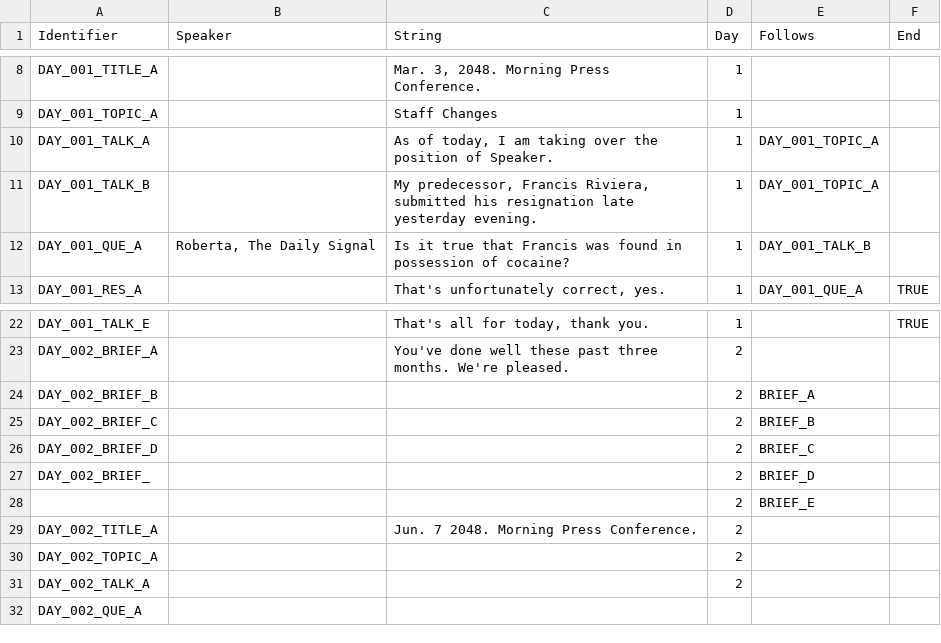
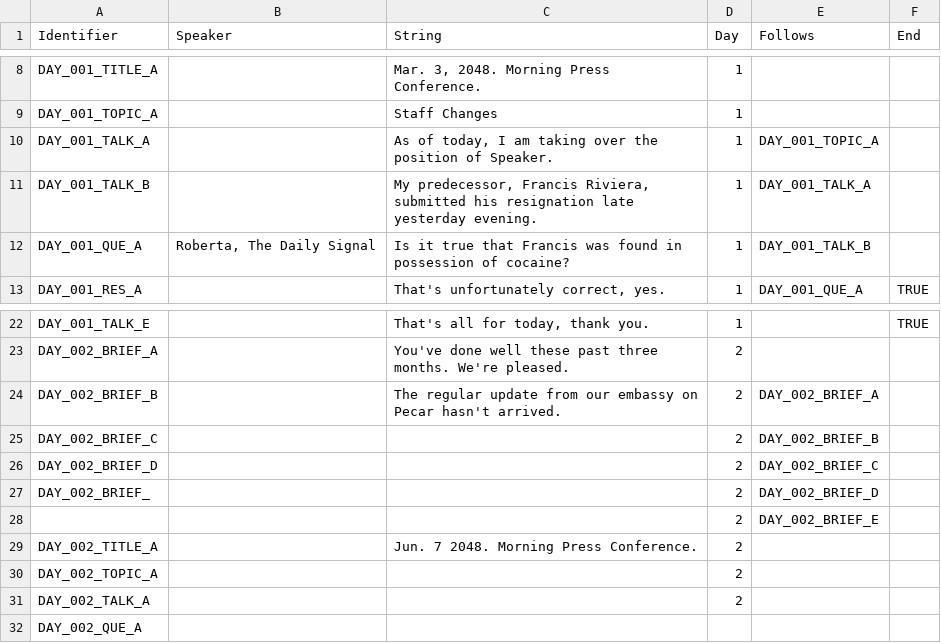
Before and after one commit to Propolandante/DSTM, a CSV file: DSTM/strings/strings.csv, drawn as a sheet; only a part is shown, gaps mark what is left out.

```diff
--- a/DSTM/strings/strings.csv
+++ b/DSTM/strings/strings.csv
@@ -10,3 +10,3 @@ DAY_001_TOPIC_A,,Staff Changes,1,,
 DAY_001_TALK_A,,"As of today, I am taking over the position of Speaker.",1,DAY_001_TOPIC_A,
-DAY_001_TALK_B,,"My predecessor, Francis Riviera, submitted his resignation late yesterday evening.",1,DAY_001_TOPIC_A,
+DAY_001_TALK_B,,"My predecessor, Francis Riviera, submitted his resignation late yesterday evening.",1,DAY_001_TALK_A,
 DAY_001_QUE_A,"Roberta, The Daily Signal",Is it true that Francis was found in possession of cocaine?,1,DAY_001_TALK_B,
@@ -23,7 +23,7 @@ DAY_001_TALK_E,,"That's all for today, thank you.",1,,TRUE
 DAY_002_BRIEF_A,,You've done well these past three months. We're pleased.,2,,
-DAY_002_BRIEF_B,,,2,BRIEF_A,
-DAY_002_BRIEF_C,,,2,BRIEF_B,
-DAY_002_BRIEF_D,,,2,BRIEF_C,
-DAY_002_BRIEF_,,,2,BRIEF_D,
-,,,2,BRIEF_E,
+DAY_002_BRIEF_B,,The regular update from our embassy on Pecar hasn't arrived.,2,DAY_002_BRIEF_A,
+DAY_002_BRIEF_C,,,2,DAY_002_BRIEF_B,
+DAY_002_BRIEF_D,,,2,DAY_002_BRIEF_C,
+DAY_002_BRIEF_,,,2,DAY_002_BRIEF_D,
+,,,2,DAY_002_BRIEF_E,
 DAY_002_TITLE_A,,Jun. 7 2048. Morning Press Conference.,2,,
```
Also changed, not shown: 3 other files.
